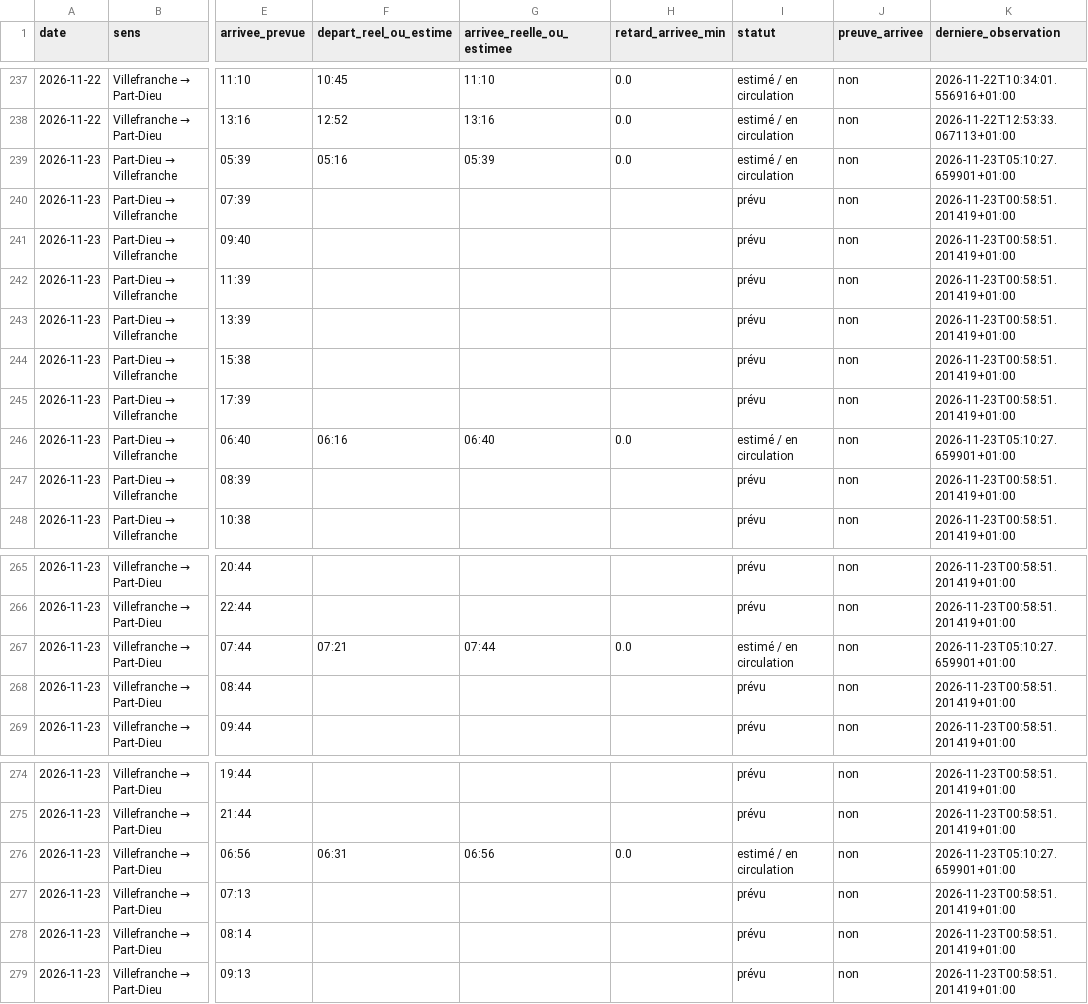
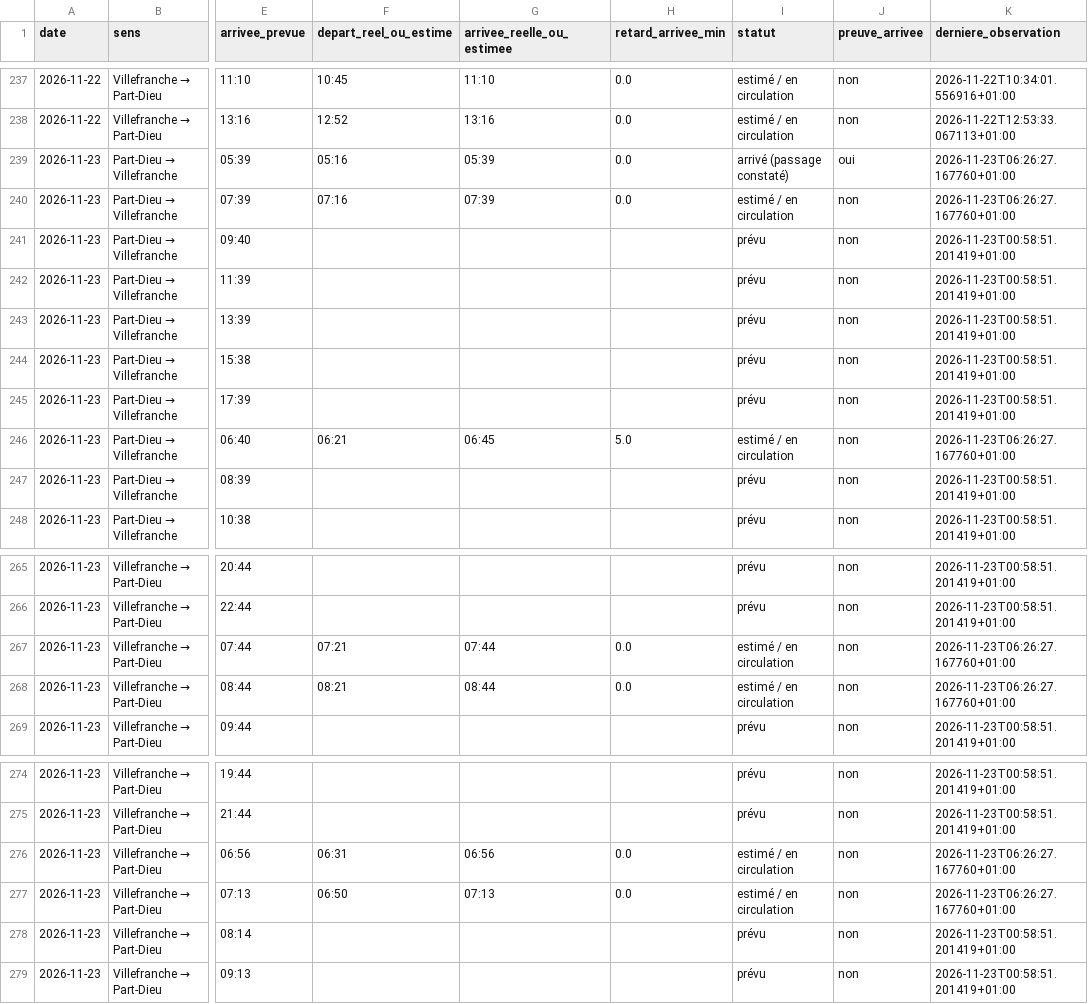
Before and after one commit to alexandretardy3-star/suivi-ter-villefranche-lyon, a CSV file: data/trains.csv, drawn as a sheet; only a part is shown, gaps mark what is left out; the diff names each change by its address in the sheet, - before the commit and + after, or states it on an @@ line.

```diff
--- a/data/trains.csv
+++ b/data/trains.csv
-I239 (statut): estimé / en circulation
+I239 (statut): arrivé (passage constaté)
-J239 (preuve_arrivee): non
+J239 (preuve_arrivee): oui
-K239 (derniere_observation): 2026-11-23T05:10:27.659901+01:00
+K239 (derniere_observation): 2026-11-23T06:26:27.167760+01:00
-F240 (depart_reel_ou_estime): (empty)
+F240 (depart_reel_ou_estime): 07:16
-G240 (arrivee_reelle_ou_estimee): (empty)
+G240 (arrivee_reelle_ou_estimee): 07:39
-H240 (retard_arrivee_min): (empty)
+H240 (retard_arrivee_min): 0.0
-I240 (statut): prévu
+I240 (statut): estimé / en circulation
-K240 (derniere_observation): 2026-11-23T00:58:51.201419+01:00
+K240 (derniere_observation): 2026-11-23T06:26:27.167760+01:00
-F246 (depart_reel_ou_estime): 06:16
+F246 (depart_reel_ou_estime): 06:21
-G246 (arrivee_reelle_ou_estimee): 06:40
+G246 (arrivee_reelle_ou_estimee): 06:45
-H246 (retard_arrivee_min): 0.0
+H246 (retard_arrivee_min): 5.0
-K246 (derniere_observation): 2026-11-23T05:10:27.659901+01:00
+K246 (derniere_observation): 2026-11-23T06:26:27.167760+01:00
-K267 (derniere_observation): 2026-11-23T05:10:27.659901+01:00
+K267 (derniere_observation): 2026-11-23T06:26:27.167760+01:00
-F268 (depart_reel_ou_estime): (empty)
+F268 (depart_reel_ou_estime): 08:21
-G268 (arrivee_reelle_ou_estimee): (empty)
+G268 (arrivee_reelle_ou_estimee): 08:44
-H268 (retard_arrivee_min): (empty)
+H268 (retard_arrivee_min): 0.0
-I268 (statut): prévu
+I268 (statut): estimé / en circulation
-K268 (derniere_observation): 2026-11-23T00:58:51.201419+01:00
+K268 (derniere_observation): 2026-11-23T06:26:27.167760+01:00
-K276 (derniere_observation): 2026-11-23T05:10:27.659901+01:00
+K276 (derniere_observation): 2026-11-23T06:26:27.167760+01:00
-F277 (depart_reel_ou_estime): (empty)
+F277 (depart_reel_ou_estime): 06:50
-G277 (arrivee_reelle_ou_estimee): (empty)
+G277 (arrivee_reelle_ou_estimee): 07:13
-H277 (retard_arrivee_min): (empty)
+H277 (retard_arrivee_min): 0.0
-I277 (statut): prévu
+I277 (statut): estimé / en circulation
-K277 (derniere_observation): 2026-11-23T00:58:51.201419+01:00
+K277 (derniere_observation): 2026-11-23T06:26:27.167760+01:00
```
Also changed, not shown: data/bilan_quotidien.csv.
